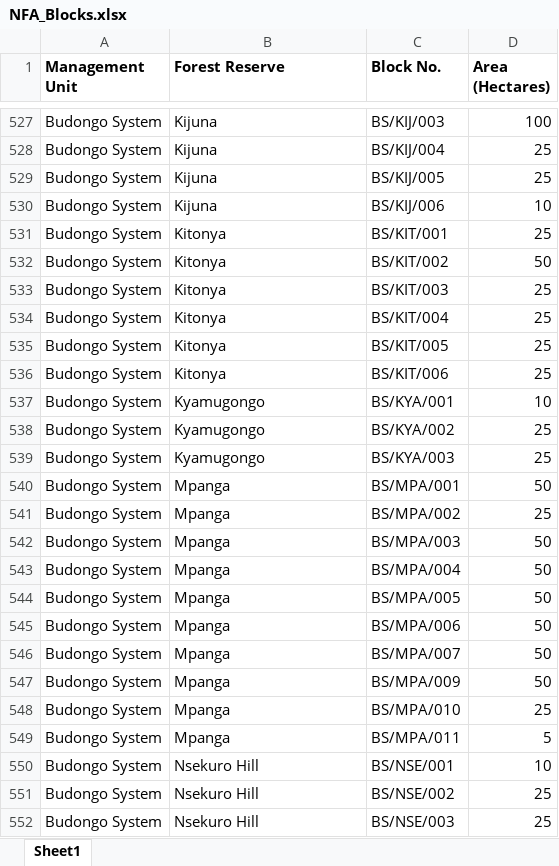
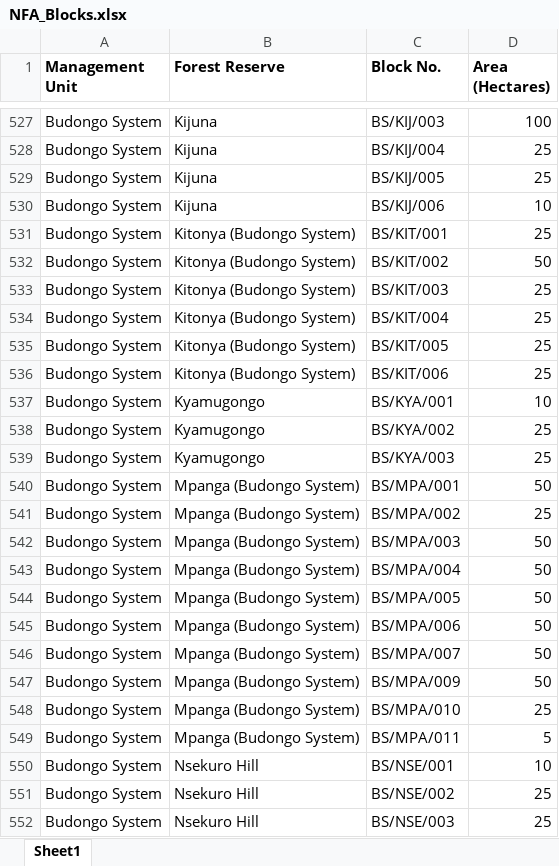
Before and after one commit to NFA-Backup/farmers, an Excel workbook: modules/custom/nfafmis_migrate/files/NFA_Blocks.xlsx, sheet Sheet1, drawn as a sheet; only a part is shown, gaps mark what is left out; values as stored, in another font and other column widths than the file's, no borders; the diff covers the shown part only; the diff names each change by its address in the sheet, - before the commit and + after, or states it on an @@ line.

```diff
--- a/modules/custom/nfafmis_migrate/files/NFA_Blocks.xlsx (sheet Sheet1)
+++ b/modules/custom/nfafmis_migrate/files/NFA_Blocks.xlsx (sheet Sheet1)
-B531:B536 (Forest Reserve): Kitonya
+B531:B536 (Forest Reserve): Kitonya (Budongo System)
-B540:B549 (Forest Reserve): Mpanga
+B540:B549 (Forest Reserve): Mpanga (Budongo System)
```
Also changed, not shown: 36 edited cells elsewhere in this sheet, modules/custom/nfafmis_migrate/files/NFA_CFRs.xlsx, 11 other files.
